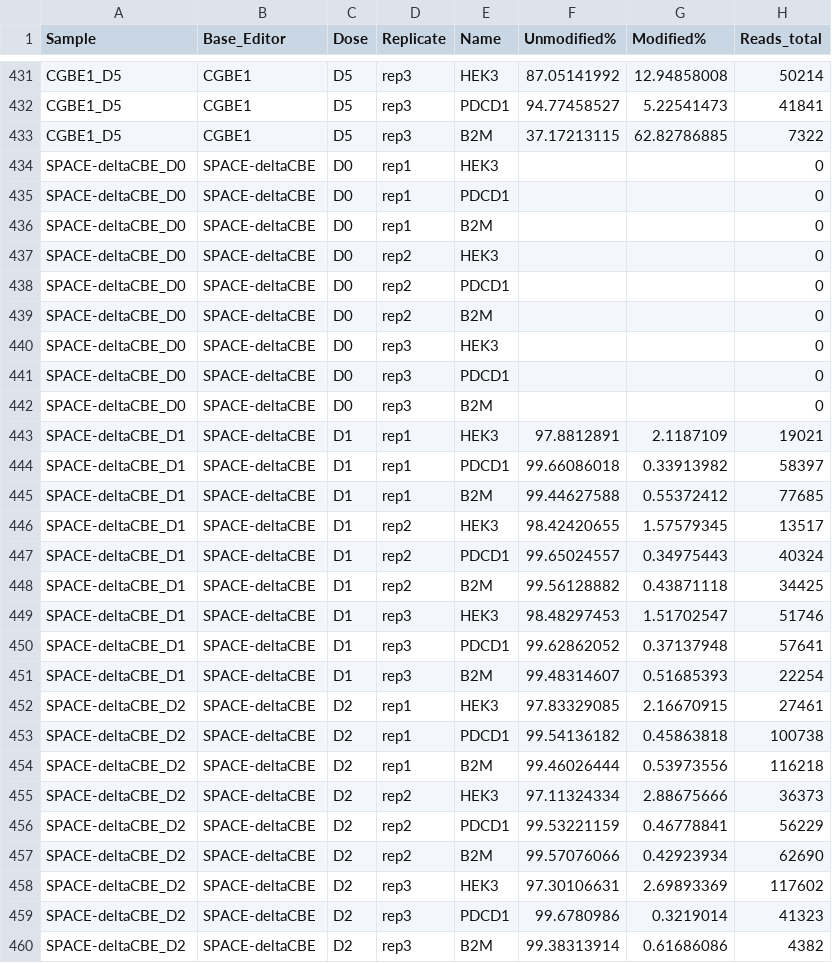
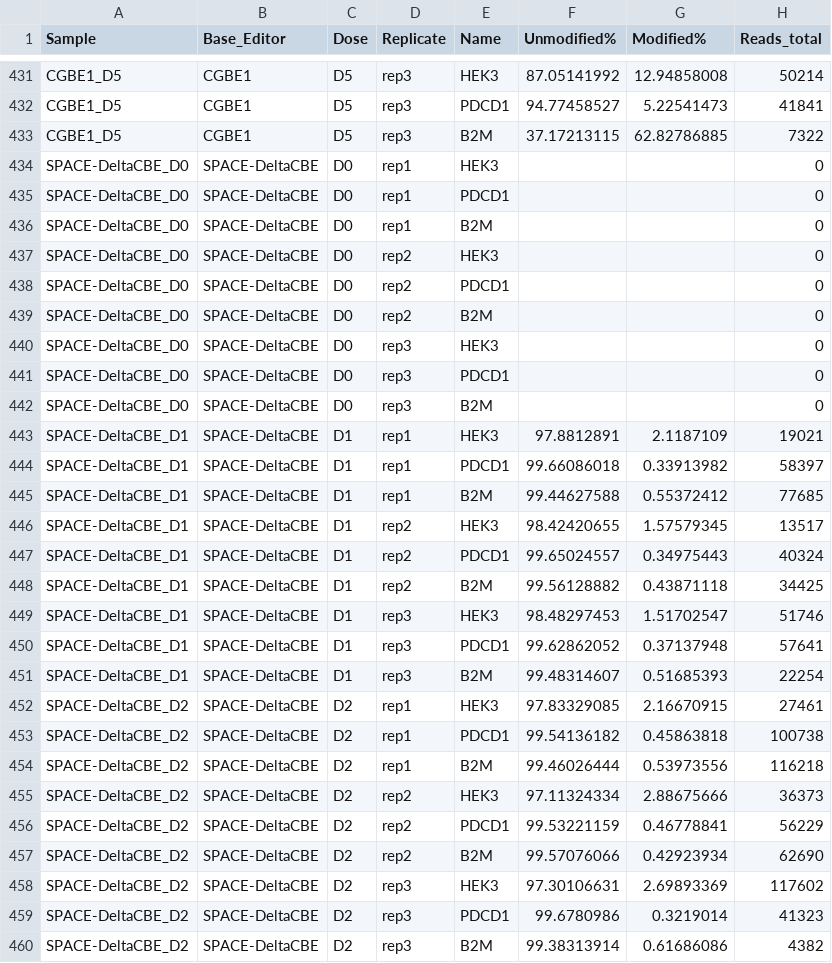
Before and after one commit to de-Boer-Lab/VLP_BEs, a TSV file: results/crispresso_tables/editing_summary.tsv, drawn as a sheet; only a part is shown, gaps mark what is left out; the diff covers the shown part only; the diff names each change by its address in the sheet, - before the commit and + after, or states it on an @@ line.

```diff
--- a/results/crispresso_tables/editing_summary.tsv
+++ b/results/crispresso_tables/editing_summary.tsv
-A434:A442 (Sample): SPACE-deltaCBE_D0
+A434:A442 (Sample): SPACE-DeltaCBE_D0
-B434:B460 (Base_Editor): SPACE-deltaCBE
+B434:B460 (Base_Editor): SPACE-DeltaCBE
-A443:A451 (Sample): SPACE-deltaCBE_D1
+A443:A451 (Sample): SPACE-DeltaCBE_D1
-A452:A460 (Sample): SPACE-deltaCBE_D2
+A452:A460 (Sample): SPACE-DeltaCBE_D2
```
Also changed, not shown: 54 edited cells elsewhere in this file, config/samples.tsv, 30 other files.
